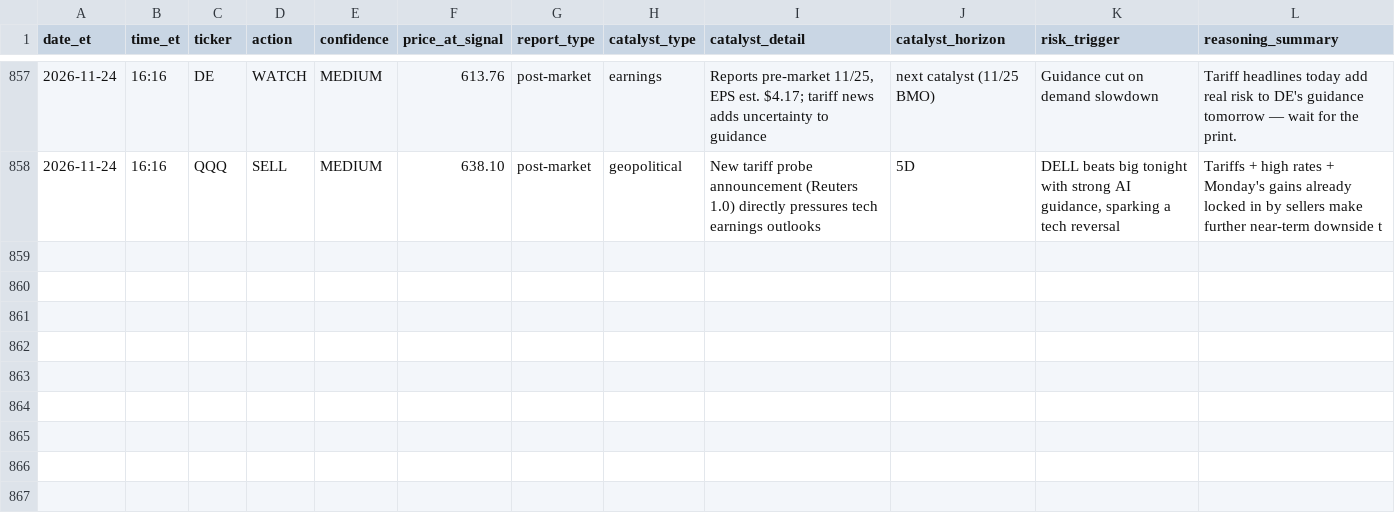
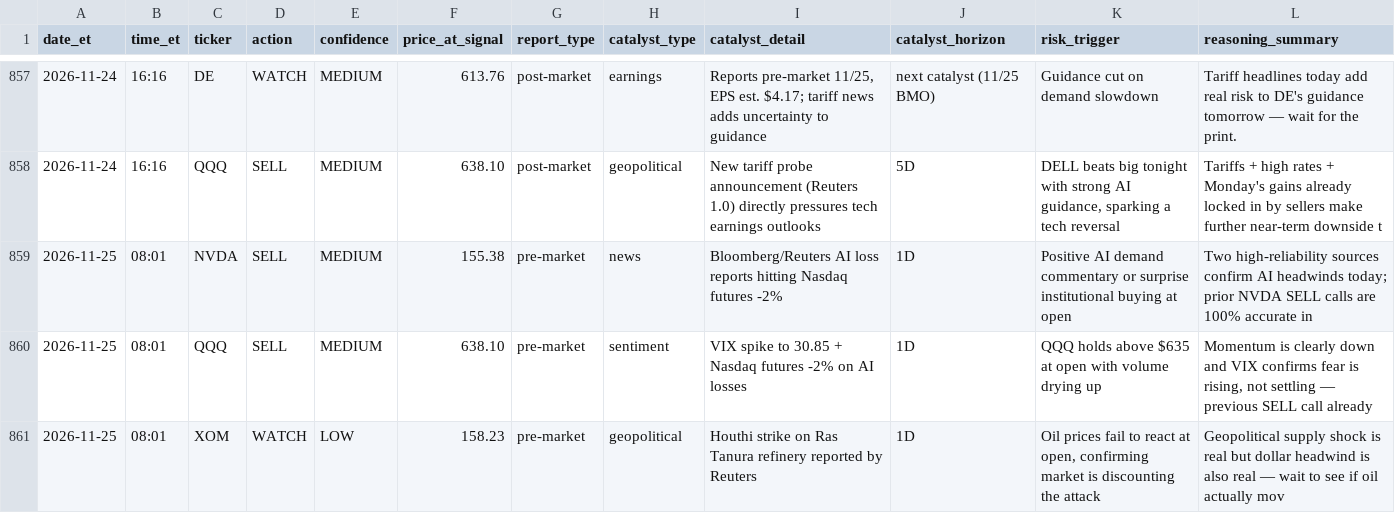
Before and after one commit to davidm00/discord-finance-bot, a CSV file: data/signals.csv, drawn as a sheet; only a part is shown, gaps mark what is left out; the diff names each change by its address in the sheet, - before the commit and + after, or states it on an @@ line.

```diff
--- a/data/signals.csv
+++ b/data/signals.csv
+row 859: 2026-11-25 | 08:01 | NVDA | SELL | MEDIUM | 155.38 | pre-market | news | Bloomberg/Reuters AI loss reports hitting Nasdaq futures -2% | 1D | Positive AI demand commentary or surprise institutional buying at open | Two high-reliability sources confirm AI headwinds today; prior NVDA SELL calls are 100% accurate in
+row 860: 2026-11-25 | 08:01 | QQQ | SELL | MEDIUM | 638.10 | pre-market | sentiment | VIX spike to 30.85 + Nasdaq futures -2% on AI losses | 1D | QQQ holds above $635 at open with volume drying up | Momentum is clearly down and VIX confirms fear is rising, not settling — previous SELL call already
+row 861: 2026-11-25 | 08:01 | XOM | WATCH | LOW | 158.23 | pre-market | geopolitical | Houthi strike on Ras Tanura refinery reported by Reuters | 1D | Oil prices fail to react at open, confirming market is discounting the attack | Geopolitical supply shock is real but dollar headwind is also real — wait to see if oil actually mov
```
Also changed, not shown: data/claude_usage.csv, data/paper_portfolio/forward/orders.csv, 3 other files.
